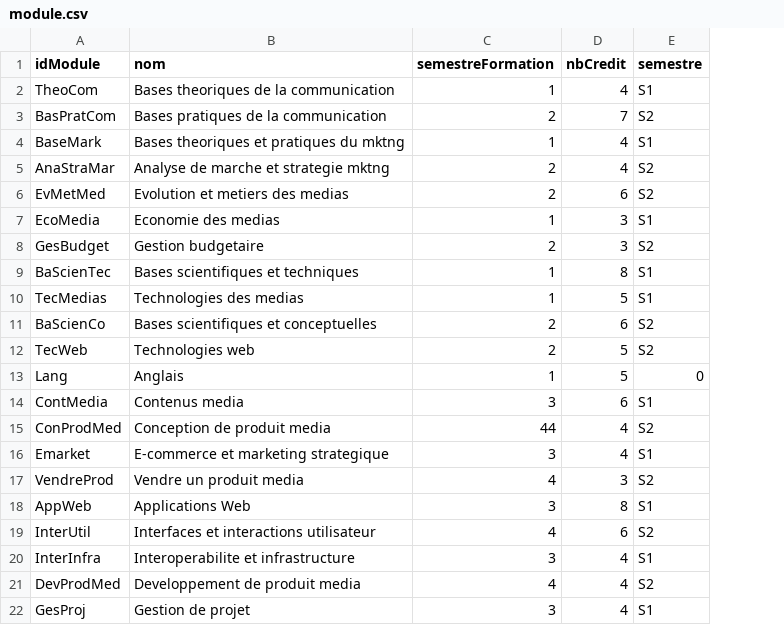
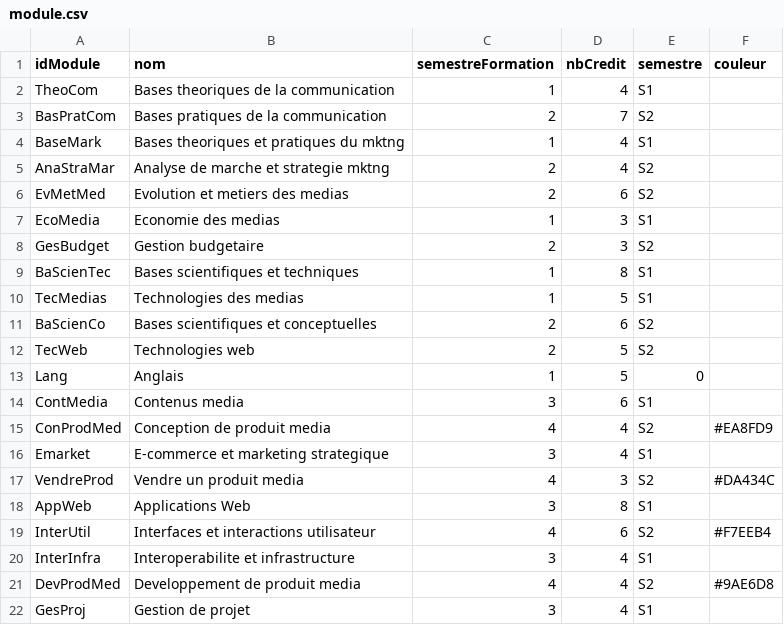
Before and after one commit to davidwismer/projet-articulation, a CSV file: wakanda-horaire/laravel/database/data/module.csv, drawn as a sheet; only a part is shown; the diff names each change by its address in the sheet, - before the commit and + after, or states it on an @@ line.

Commit message:
Ajout couleur pour branche

```diff
--- a/wakanda-horaire/laravel/database/data/module.csv
+++ b/wakanda-horaire/laravel/database/data/module.csv
+column F (couleur), rows 15-21: #EA8FD9 |  | #DA434C |  | #F7EEB4 |  | #9AE6D8
-C15 (semestreFormation): 44
+C15 (semestreFormation): 4
```
Also changed, not shown: 6 other files.
